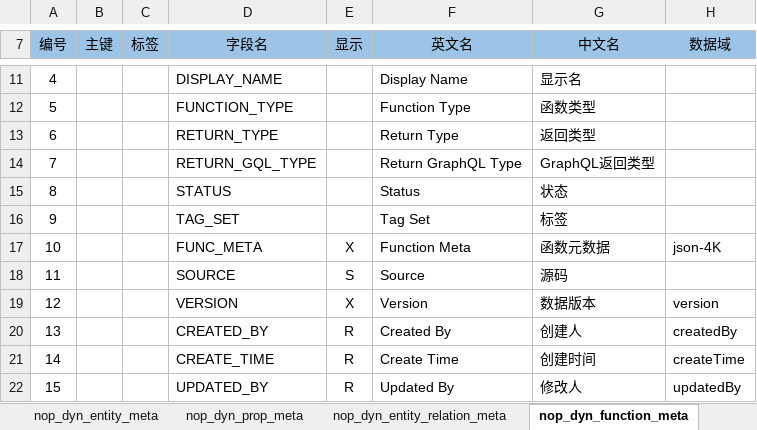
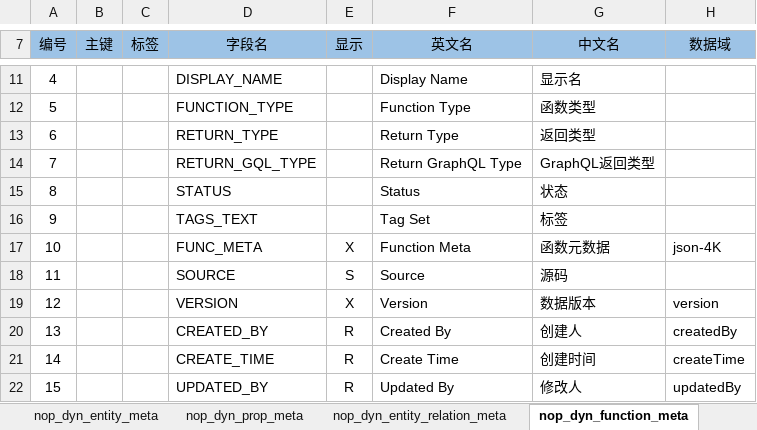
Before and after one commit to entropy-cloud/nop-entropy, an Excel workbook: nop-dyn/model/nop-dyn.orm.xlsx, sheet nop_dyn_function_meta, drawn as a sheet; only a part is shown, gaps mark what is left out; values as stored, in another font and other column widths than the file's, no borders; the diff names each change by its address in the sheet, - before the commit and + after, or states it on an @@ line.

```diff
--- a/nop-dyn/model/nop-dyn.orm.xlsx (sheet nop_dyn_function_meta)
+++ b/nop-dyn/model/nop-dyn.orm.xlsx (sheet nop_dyn_function_meta)
-D16 (字段名): TAG_SET
+D16 (字段名): TAGS_TEXT
```
Also changed, not shown: sheet nop_dyn_page, sheet nop_dyn_entity_relation_meta, sheet nop_dyn_prop_meta, sheet nop_dyn_entity_meta, 56 other files.
